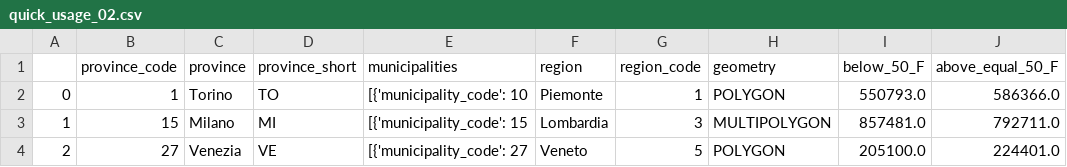
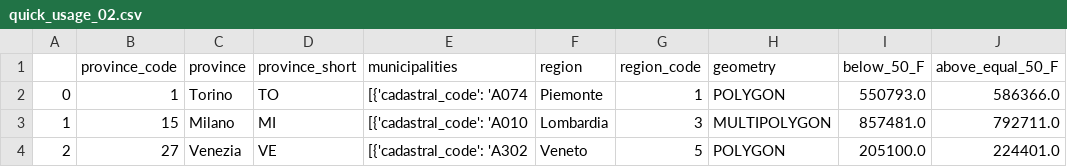
Before and after one commit to zenodallavalle/italy-geopop, a CSV file: docs/source/_static/assets/quick_usage_02.csv, drawn as a sheet; only a part is shown; the diff names each change by its address in the sheet, - before the commit and + after, or states it on an @@ line.

```diff
--- a/docs/source/_static/assets/quick_usage_02.csv
+++ b/docs/source/_static/assets/quick_usage_02.csv
-E2 (municipalities): [{'municipality_code': 10
+E2 (municipalities): [{'cadastral_code': 'A074
-E3 (municipalities): [{'municipality_code': 15
+E3 (municipalities): [{'cadastral_code': 'A010
-E4 (municipalities): [{'municipality_code': 27
+E4 (municipalities): [{'cadastral_code': 'A302
```
Also changed, not shown: docs/source/_static/assets/quick_usage_01.csv, docs/source/_static/assets/quick_usage_03.csv, 13 other files.
